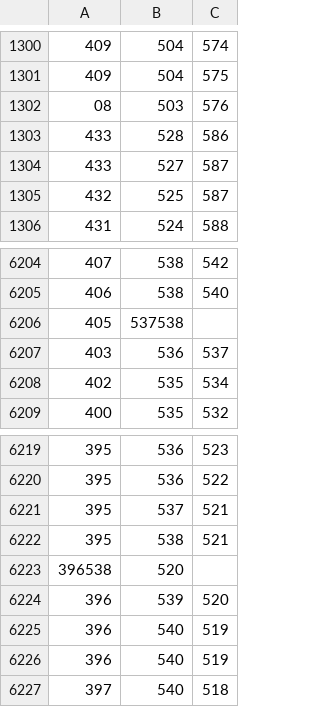
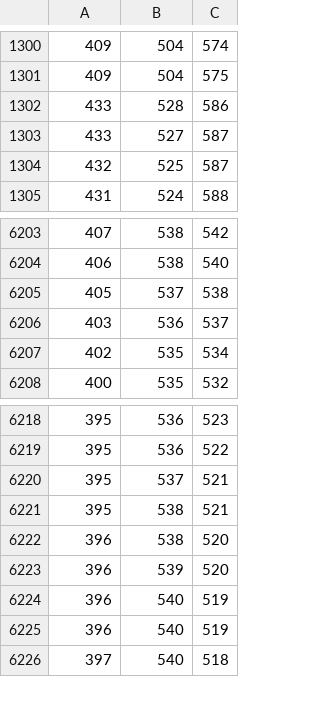
Before and after one commit to hcilab-um/tPad, a CSV file: Src/Arduino/data_collection/walking/FaceUpRightLandscape.csv, drawn as a sheet; only a part is shown, gaps mark what is left out.

```diff
--- a/Src/Arduino/data_collection/walking/FaceUpRightLandscape.csv
+++ b/Src/Arduino/data_collection/walking/FaceUpRightLandscape.csv
@@ -1301,3 +1301,2 @@
 409,504,575
-08,503,576
 433,528,586
@@ -6205,3 +6204,3 @@
 406,538,540
-405,537538
+405,537,538
 403,536,537
@@ -6222,3 +6221,3 @@
 395,538,521
-396538,520
+396,538,520
 396,539,520
```
Also changed, not shown: Src/Arduino/data_collection/Sitting/FaceDownLeftLandscape.csv, Src/Arduino/data_collection/running/FaceDownRightLandscape.csv, 48 other files.
